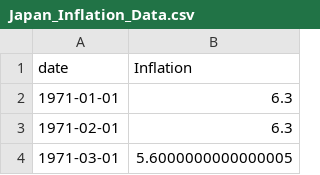
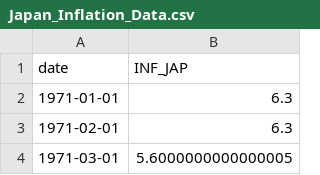
Before and after one commit to Barderus/SURE_Program, a CSV file: data/raw/inflation/Japan_Inflation_Data.csv, drawn as a sheet; only a part is shown.

```diff
--- a/data/raw/inflation/Japan_Inflation_Data.csv
+++ b/data/raw/inflation/Japan_Inflation_Data.csv
@@ -1,2 +1,2 @@
-date,Inflation
+date,INF_JAP
 1971-01-01,6.3
```
Also changed, not shown: data/raw/inflation/Canada_Inflation_Data.csv, data/raw/inflation/Germany_Inflation_Data.csv, 7 other files.
